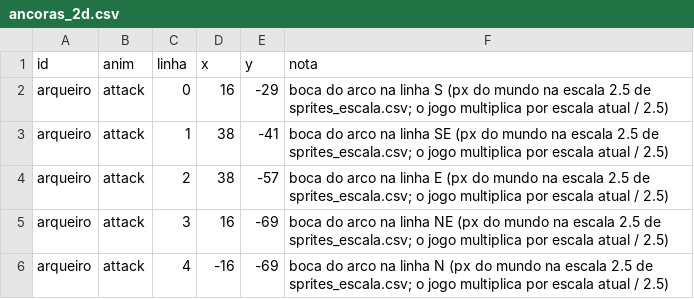
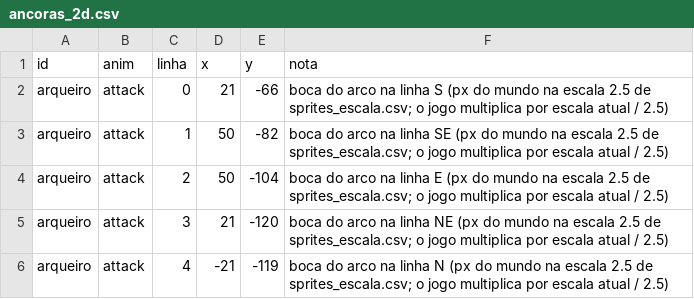
Before and after one commit to Willvinicius2/echoes-of-the-shatter, a CSV file: godot/data2d/ancoras_2d.csv, drawn as a sheet.

```diff
--- a/godot/data2d/ancoras_2d.csv
+++ b/godot/data2d/ancoras_2d.csv
@@ -1,6 +1,6 @@
 id,anim,linha,x,y,nota
-arqueiro,attack,0,16,-29,boca do arco na linha S (px do mundo na escala 2.5 de sprites_escala.csv; o jogo multiplica por escala atual / 2.5)
-arqueiro,attack,1,38,-41,boca do arco na linha SE (px do mundo na escala 2.5 de sprites_escala.csv; o jogo multiplica por escala atual / 2.5)
-arqueiro,attack,2,38,-57,boca do arco na linha E (px do mundo na escala 2.5 de sprites_escala.csv; o jogo multiplica por escala atual / 2.5)
-arqueiro,attack,3,16,-69,boca do arco na linha NE (px do mundo na escala 2.5 de sprites_escala.csv; o jogo multiplica por escala atual / 2.5)
-arqueiro,attack,4,-16,-69,boca do arco na linha N (px do mundo na escala 2.5 de sprites_escala.csv; o jogo multiplica por escala atual / 2.5)
+arqueiro,attack,0,21,-66,boca do arco na linha S (px do mundo na escala 2.5 de sprites_escala.csv; o jogo multiplica por escala atual / 2.5)
+arqueiro,attack,1,50,-82,boca do arco na linha SE (px do mundo na escala 2.5 de sprites_escala.csv; o jogo multiplica por escala atual / 2.5)
+arqueiro,attack,2,50,-104,boca do arco na linha E (px do mundo na escala 2.5 de sprites_escala.csv; o jogo multiplica por escala atual / 2.5)
+arqueiro,attack,3,21,-120,boca do arco na linha NE (px do mundo na escala 2.5 de sprites_escala.csv; o jogo multiplica por escala atual / 2.5)
+arqueiro,attack,4,-21,-119,boca do arco na linha N (px do mundo na escala 2.5 de sprites_escala.csv; o jogo multiplica por escala atual / 2.5)
```
Also changed, not shown: godot/data2d/sprites_manifest.csv, 17 other files.
